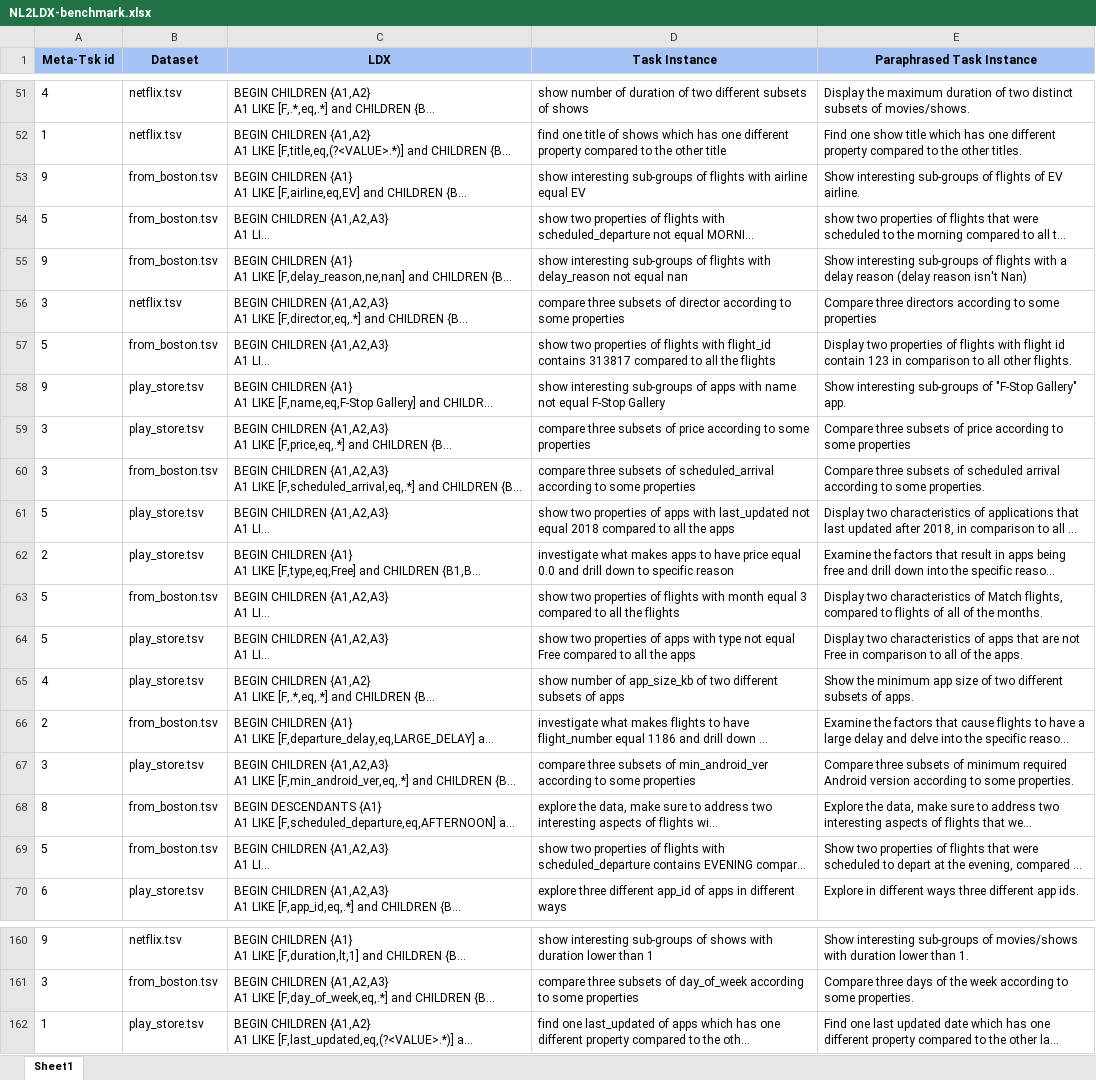
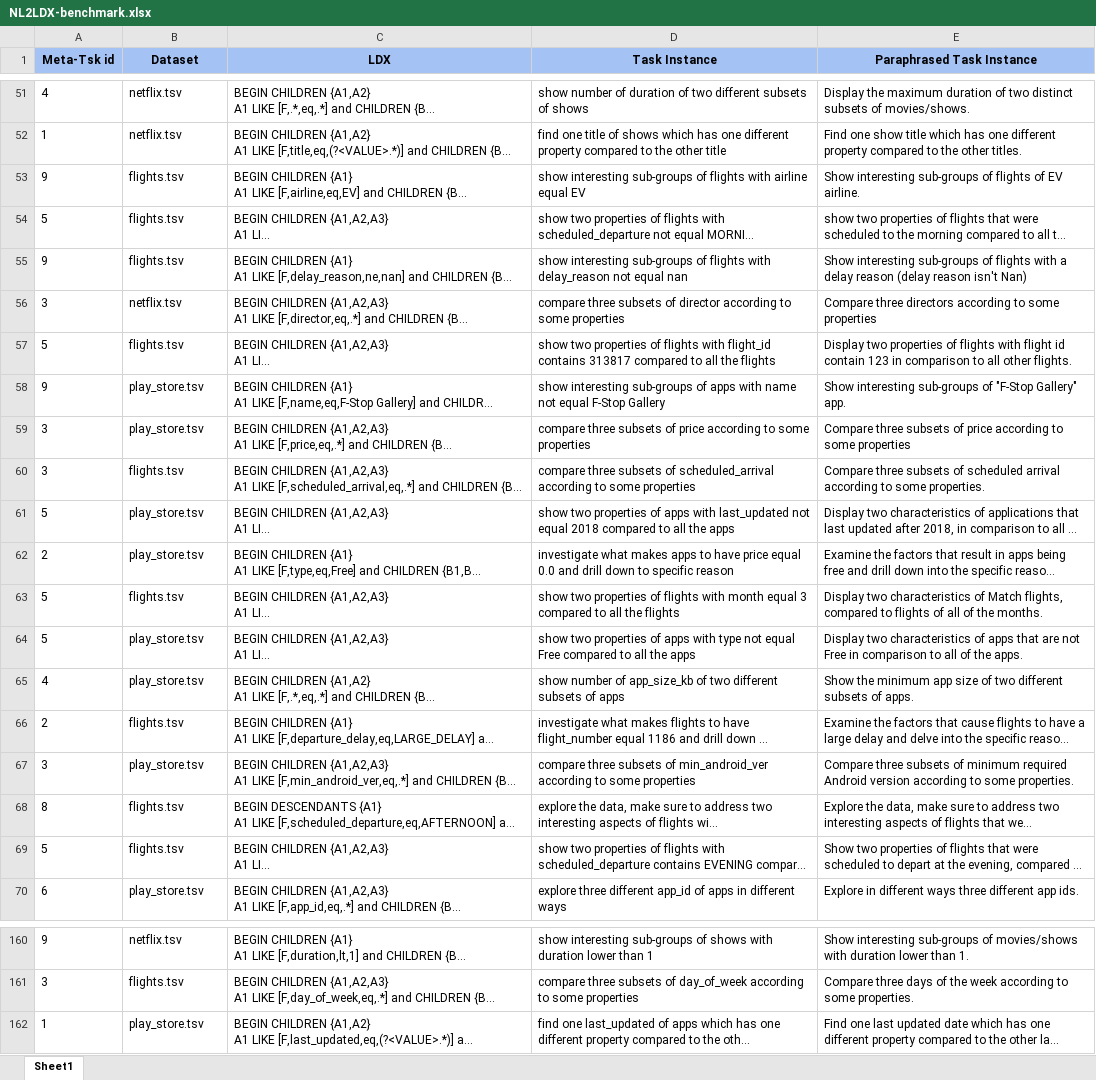
Before and after one commit to bzp99/LINX, an Excel workbook: nl2ldx_benchmark/NL2LDX-benchmark.xlsx, sheet Sheet1, drawn as a sheet; only a part is shown, gaps mark what is left out; long unchanged cells end in …; values as stored, in another font and other column widths than the file's, no borders; the diff covers the shown part only; the diff names each change by its address in the sheet, - before the commit and + after, or states it on an @@ line.

```diff
--- a/nl2ldx_benchmark/NL2LDX-benchmark.xlsx (sheet Sheet1)
+++ b/nl2ldx_benchmark/NL2LDX-benchmark.xlsx (sheet Sheet1)
-B53:B55 (Dataset): from_boston.tsv
+B53:B55 (Dataset): flights.tsv
-B57 (Dataset): from_boston.tsv
+B57 (Dataset): flights.tsv
-B60 (Dataset): from_boston.tsv
+B60 (Dataset): flights.tsv
-B63 (Dataset): from_boston.tsv
+B63 (Dataset): flights.tsv
-B66 (Dataset): from_boston.tsv
+B66 (Dataset): flights.tsv
-B68:B69 (Dataset): from_boston.tsv
+B68:B69 (Dataset): flights.tsv
-B161 (Dataset): from_boston.tsv
+B161 (Dataset): flights.tsv
```
Also changed, not shown: 53 edited cells elsewhere in this sheet, additional_experiments/experiment_tasks.xlsx, 41 other files.
